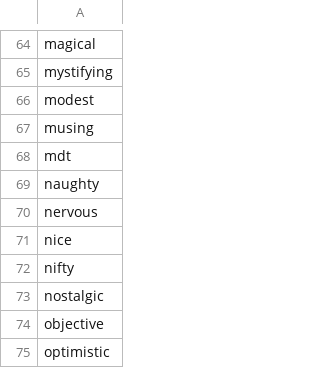
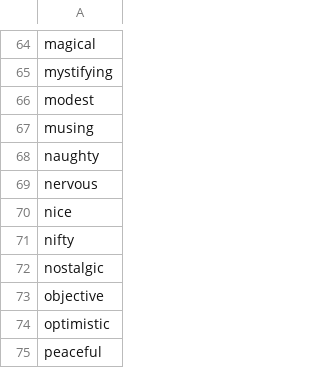
Before and after one commit to GameServerManagers/LinuxGSM, a CSV file: lgsm/data/name-left.csv, drawn as a sheet; only a part is shown, gaps mark what is left out; the shorter side is filled out with more unchanged rows; the diff names each change by its address in the sheet, - before the commit and + after, or states it on an @@ line.

Commit message:
fix(mdtserver): add javabin and drop random-name list entries
The name lists are word lists for random stats names, not game lists. javabin lets the Java binary be chosen, matching the other Java servers.

```diff
--- a/lgsm/data/name-left.csv
+++ b/lgsm/data/name-left.csv
-row 68: mdt
```
Also changed, not shown: lgsm/data/name-right.csv, 1 other file.
